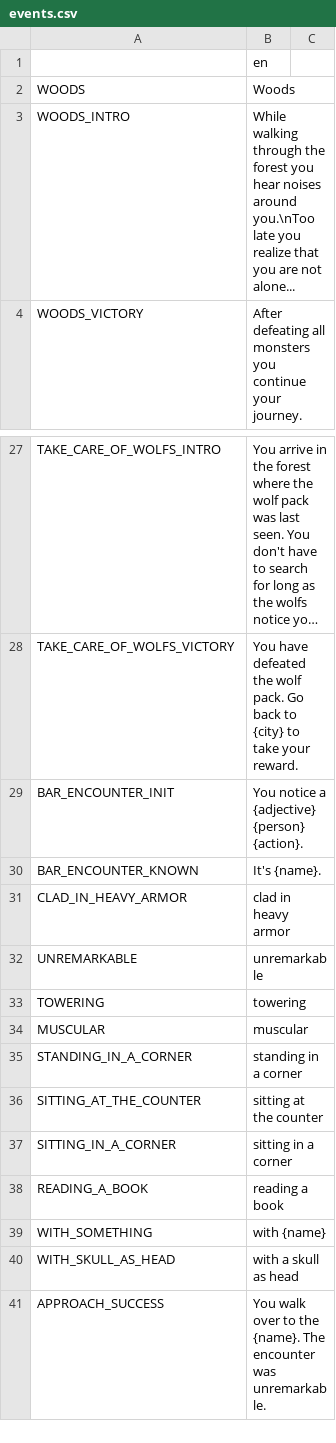
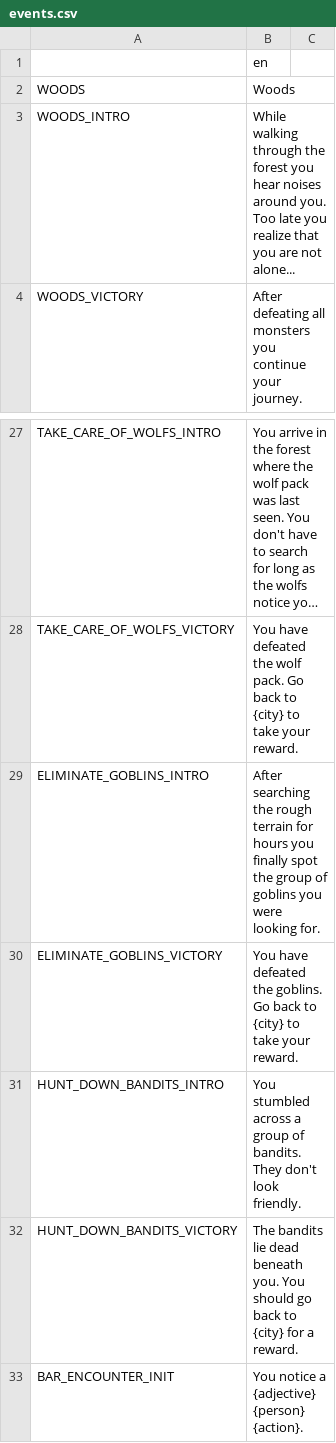
Before and after one commit to V-ktor/TR, a CSV file: translations/events.csv, drawn as a sheet; only a part is shown, gaps mark what is left out; the shorter side is filled out with more unchanged rows; long unchanged cells end in …; the diff names each change by its address in the sheet, - before the commit and + after, or states it on an @@ line.

```diff
--- a/translations/events.csv
+++ b/translations/events.csv
-B3: …noises around you.\nToo late you…
+B3: …noises around you. Too late you…
+row 29: ELIMINATE_GOBLINS_INTRO | After searching the rough terrain for hours you finally spot the group of goblins you were looking for.
+row 30: ELIMINATE_GOBLINS_VICTORY | You have defeated the goblins. Go back to {city} to take your reward.
+row 31: HUNT_DOWN_BANDITS_INTRO | You stumbled across a group of bandits. They don't look friendly.
+row 32: HUNT_DOWN_BANDITS_VICTORY | The bandits lie dead beneath you. You should go back to {city} for a reward.
```
Also changed, not shown: translations/enemy.csv, translations/jobs.csv, 17 other files.
